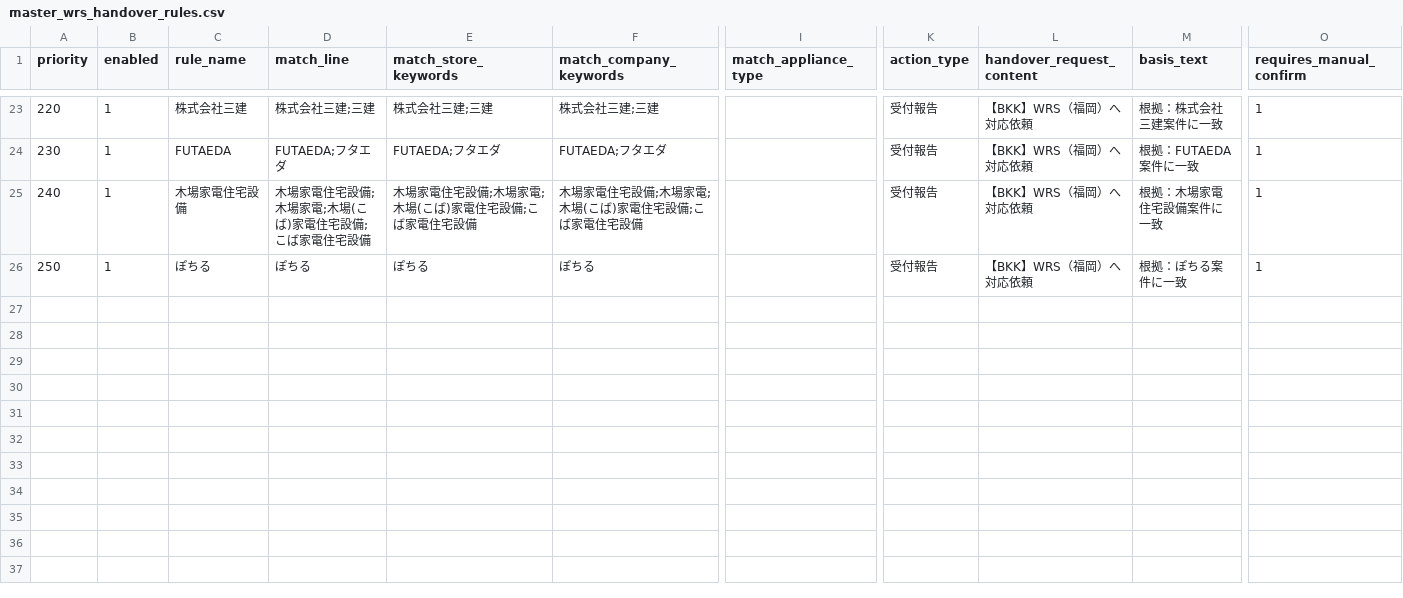
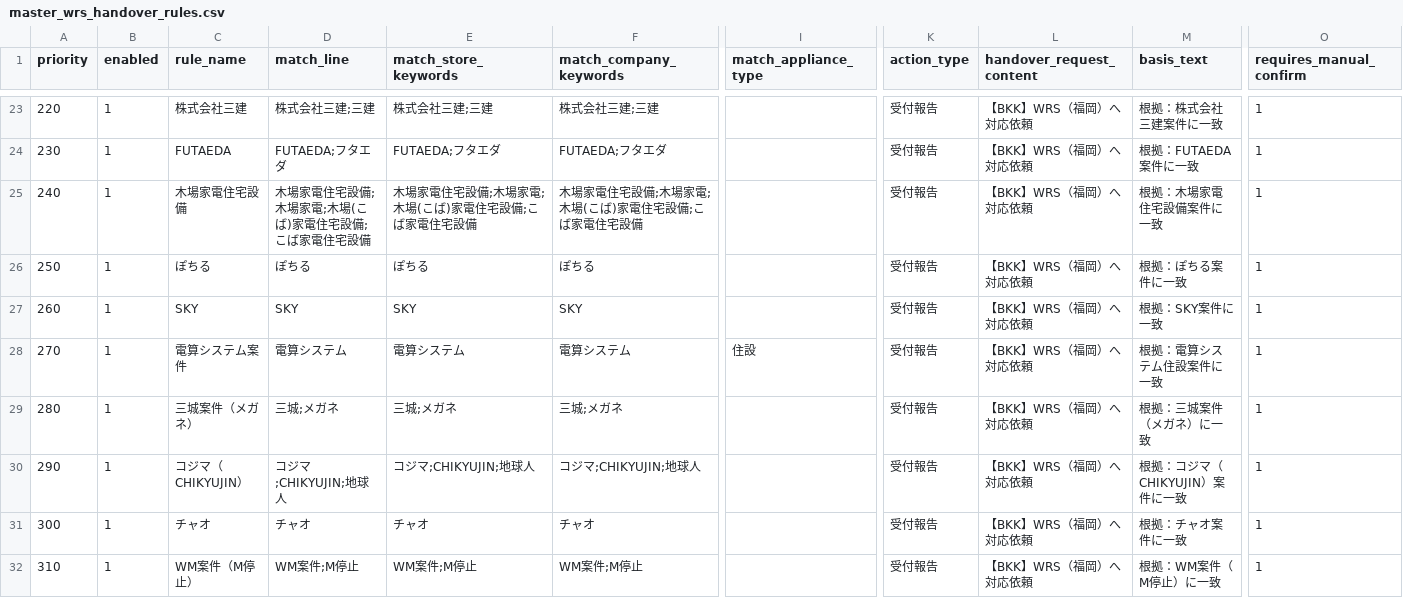
Before and after one commit to shigeki2026-tech/WRT-helpr, a CSV file: data/master_wrs_handover_rules.csv, drawn as a sheet; only a part is shown, gaps mark what is left out; rows hold the shown columns only; the diff names each change by its address in the sheet, - before the commit and + after, or states it on an @@ line.

```diff
--- a/data/master_wrs_handover_rules.csv
+++ b/data/master_wrs_handover_rules.csv
+row 27: 260 | 1 | SKY | SKY | SKY | SKY |  | 受付報告 | 【BKK】WRS（福岡）へ対応依頼 | 根拠：SKY案件に一致 | 1
+row 28: 270 | 1 | 電算システム案件 | 電算システム | 電算システム | 電算システム | 住設 | 受付報告 | 【BKK】WRS（福岡）へ対応依頼 | 根拠：電算システム住設案件に一致 | 1
+row 29: 280 | 1 | 三城案件（メガネ） | 三城;メガネ | 三城;メガネ | 三城;メガネ |  | 受付報告 | 【BKK】WRS（福岡）へ対応依頼 | 根拠：三城案件（メガネ）に一致 | 1
+row 30: 290 | 1 | コジマ（CHIKYUJIN） | コジマ;CHIKYUJIN;地球人 | コジマ;CHIKYUJIN;地球人 | コジマ;CHIKYUJIN;地球人 |  | 受付報告 | 【BKK】WRS（福岡）へ対応依頼 | 根拠：コジマ（CHIKYUJIN）案件に一致 | 1
+row 31: 300 | 1 | チャオ | チャオ | チャオ | チャオ |  | 受付報告 | 【BKK】WRS（福岡）へ対応依頼 | 根拠：チャオ案件に一致 | 1
+row 32: 310 | 1 | WM案件（M停止） | WM案件;M停止 | WM案件;M停止 | WM案件;M停止 |  | 受付報告 | 【BKK】WRS（福岡）へ対応依頼 | 根拠：WM案件（M停止）に一致 | 1
```
Also changed, not shown: 2 other files.
